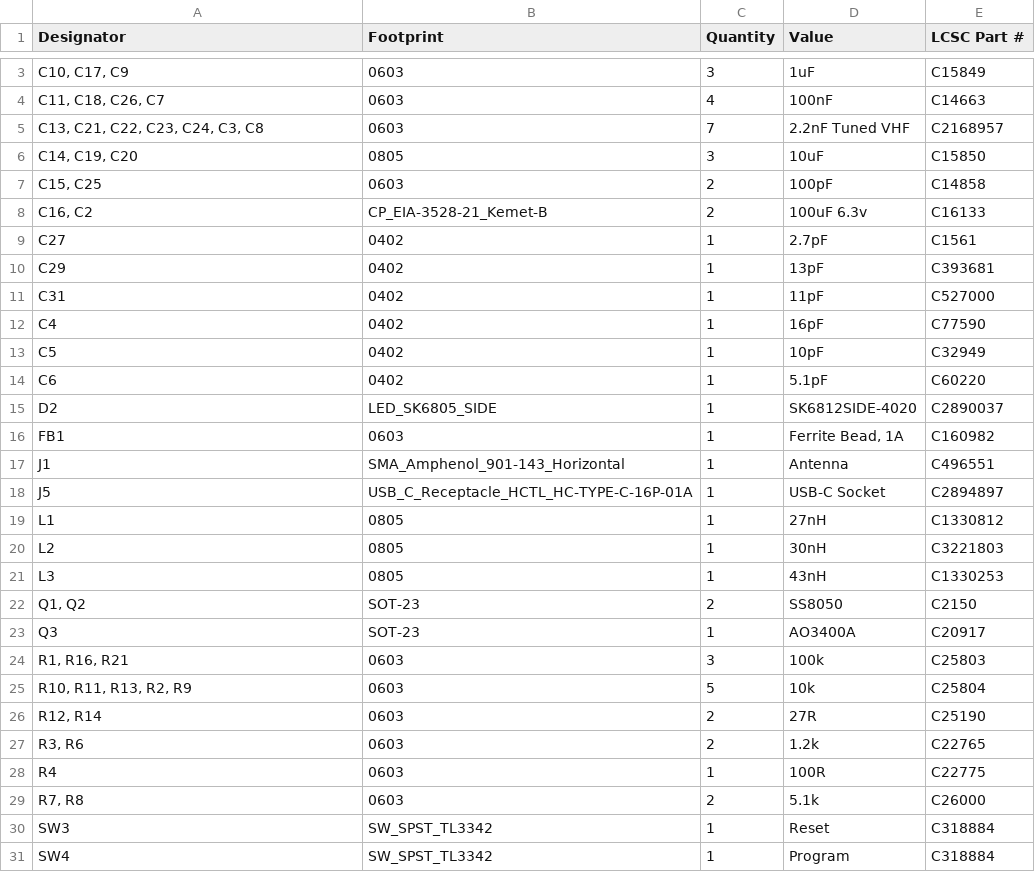
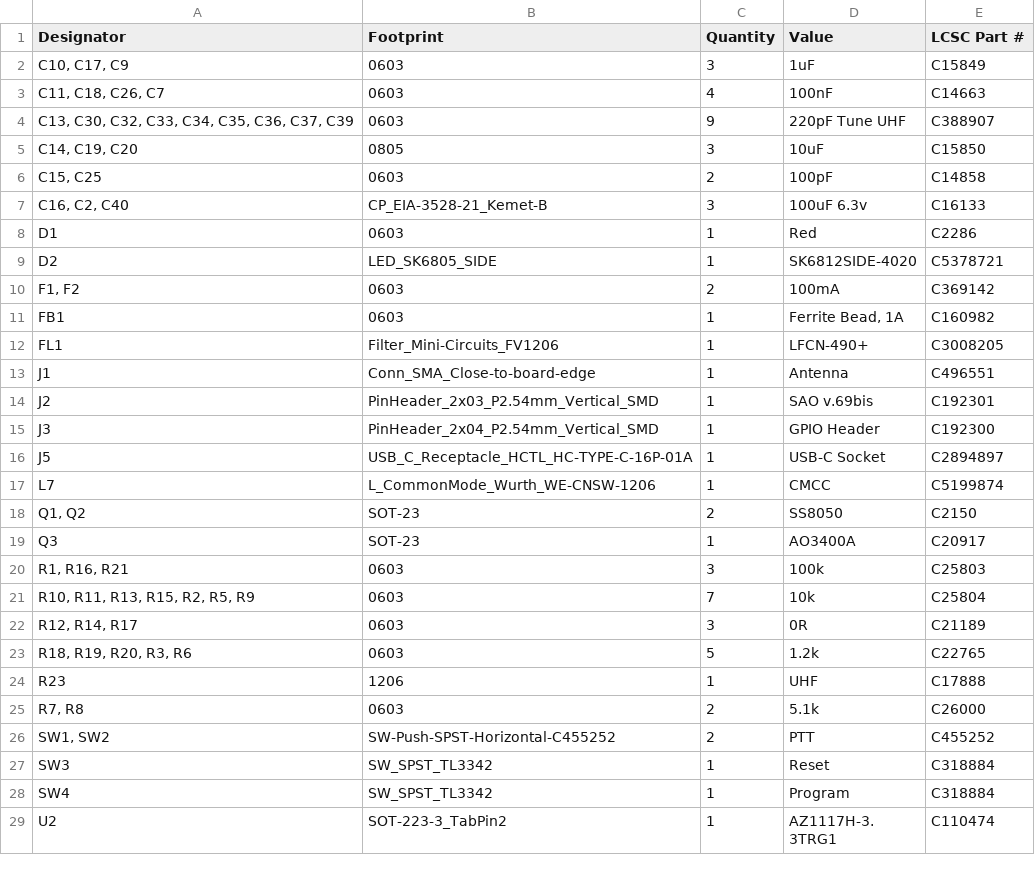
Before and after one commit to VanceVagell/kv4p-ht, a CSV file: pcb/v2.1-metal-case/kv4p-ht/production/bom.csv, drawn as a sheet; only a part is shown, gaps mark what is left out; the shorter side is filled out with more unchanged rows; removed rows and columns are numbered as before the commit, all else as after; the diff covers the shown part only; the diff names each change by its address in the sheet, - before the commit and + after, or states it on an @@ line.

```diff
--- a/pcb/v2.1-metal-case/kv4p-ht/production/bom.csv
+++ b/pcb/v2.1-metal-case/kv4p-ht/production/bom.csv
-row 5: C13, C21, C22, C23, C24, C3, C8 | 0603 | 7 | 2.2nF Tuned VHF | C2168957
+row 4: C13, C30, C32, C33, C34, C35, C36, C37, C39 | 0603 | 9 | 220pF Tune UHF | C388907
-A7 (Designator): C16, C2
+A7 (Designator): C16, C2, C40
-C7 (Quantity): 2
+C7 (Quantity): 3
-row 9: C27 | 0402 | 1 | 2.7pF | C1561
-row 10: C29 | 0402 | 1 | 13pF | C393681
-row 11: C31 | 0402 | 1 | 11pF | C527000
-row 12: C4 | 0402 | 1 | 16pF | C77590
-row 13: C5 | 0402 | 1 | 10pF | C32949
-row 14: C6 | 0402 | 1 | 5.1pF | C60220
+row 8: D1 | 0603 | 1 | Red | C2286
-E9 (LCSC Part #): C2890037
+E9 (LCSC Part #): C5378721
+row 10: F1, F2 | 0603 | 2 | 100mA | C369142
+row 12: FL1 | Filter_Mini-Circuits_FV1206 | 1 | LFCN-490+ | C3008205
-B13 (Footprint): SMA_Amphenol_901-143_Horizontal
+B13 (Footprint): Conn_SMA_Close-to-board-edge
+row 14: J2 | PinHeader_2x03_P2.54mm_Vertical_SMD | 1 | SAO v.69bis | C192301
+row 15: J3 | PinHeader_2x04_P2.54mm_Vertical_SMD | 1 | GPIO Header | C192300
-row 19: L1 | 0805 | 1 | 27nH | C1330812
-row 20: L2 | 0805 | 1 | 30nH | C3221803
-row 21: L3 | 0805 | 1 | 43nH | C1330253
+row 17: L7 | L_CommonMode_Wurth_WE-CNSW-1206 | 1 | CMCC | C5199874
-A21 (Designator): R10, R11, R13, R2, R9
+A21 (Designator): R10, R11, R13, R15, R2, R5, R9
-C21 (Quantity): 5
+C21 (Quantity): 7
-row 26: R12, R14 | 0603 | 2 | 27R | C25190
+row 22: R12, R14, R17 | 0603 | 3 | 0R | C21189
-A23 (Designator): R3, R6
+A23 (Designator): R18, R19, R20, R3, R6
-C23 (Quantity): 2
+C23 (Quantity): 5
-row 28: R4 | 0603 | 1 | 100R | C22775
+row 24: R23 | 1206 | 1 | UHF | C17888
+row 26: SW1, SW2 | SW-Push-SPST-Horizontal-C455252 | 2 | PTT | C455252
```
Also changed, not shown: 1 removed row elsewhere in this file, pcb/v2.1-metal-case/kv4p-ht/production/designators.csv, pcb/v2.1-metal-case/kv4p-ht/production/positions.csv, 13 other files.
